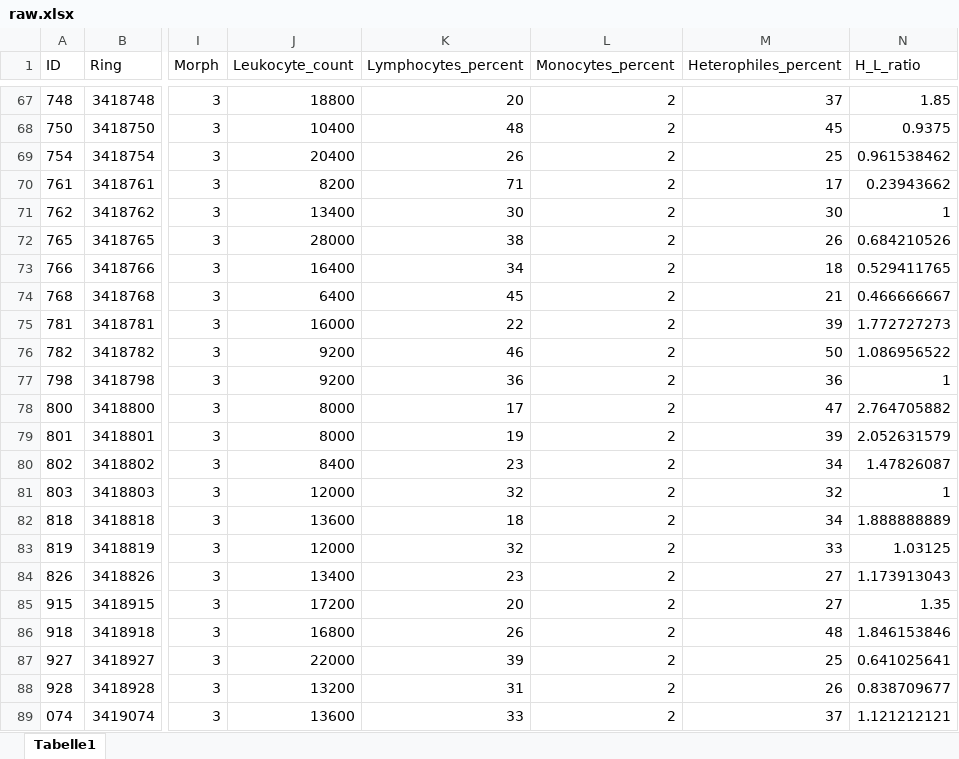
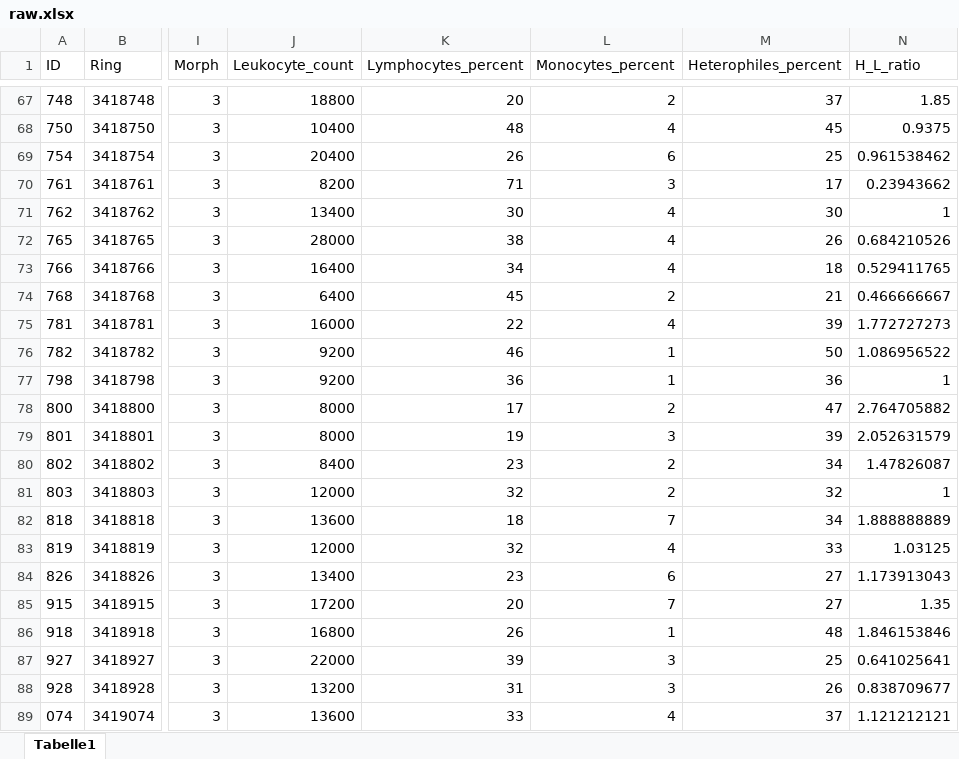
Before and after one commit to mottensmann/BloodChemistryR, an Excel workbook: data/raw.xlsx, sheet Tabelle1, drawn as a sheet; only a part is shown, gaps mark what is left out; values as stored, in another font and other column widths than the file's, no borders; the diff covers the shown part only; the diff names each change by its address in the sheet, - before the commit and + after, or states it on an @@ line.

Commit message:
Correct values for Monocytes in Buteo buteo inserted

```diff
--- a/data/raw.xlsx (sheet Tabelle1)
+++ b/data/raw.xlsx (sheet Tabelle1)
-L68 (Monocytes_percent): 2
+L68 (Monocytes_percent): 4
-L69 (Monocytes_percent): 2
+L69 (Monocytes_percent): 6
-L70 (Monocytes_percent): 2
+L70 (Monocytes_percent): 3
-L71:L73 (Monocytes_percent): 2
+L71:L73 (Monocytes_percent): 4
-L75 (Monocytes_percent): 2
+L75 (Monocytes_percent): 4
-L76:L77 (Monocytes_percent): 2
+L76:L77 (Monocytes_percent): 1
-L79 (Monocytes_percent): 2
+L79 (Monocytes_percent): 3
-L82 (Monocytes_percent): 2
+L82 (Monocytes_percent): 7
-L83 (Monocytes_percent): 2
+L83 (Monocytes_percent): 4
-L84 (Monocytes_percent): 2
+L84 (Monocytes_percent): 6
-L85 (Monocytes_percent): 2
+L85 (Monocytes_percent): 7
-L86 (Monocytes_percent): 2
+L86 (Monocytes_percent): 1
-L87:L88 (Monocytes_percent): 2
+L87:L88 (Monocytes_percent): 3
-L89 (Monocytes_percent): 2
+L89 (Monocytes_percent): 4
```
Also changed, not shown: 26 edited cells elsewhere in this sheet.
